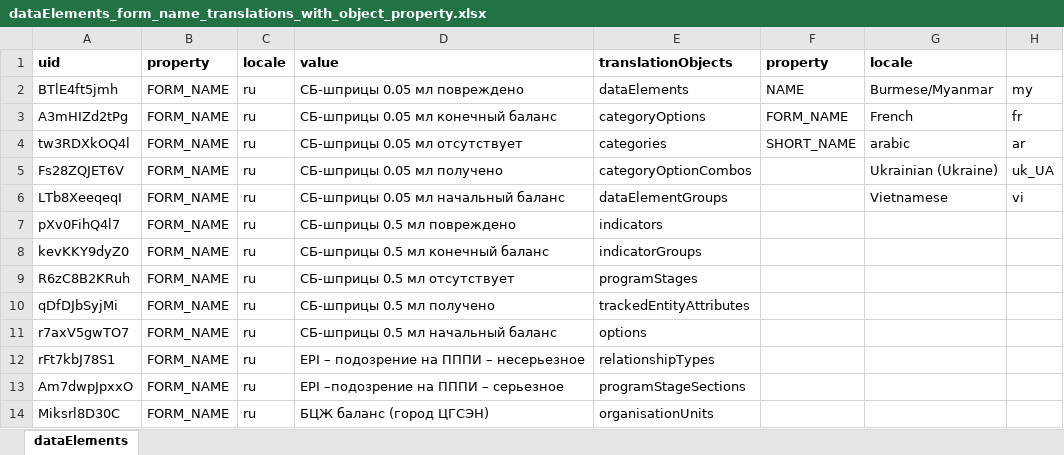
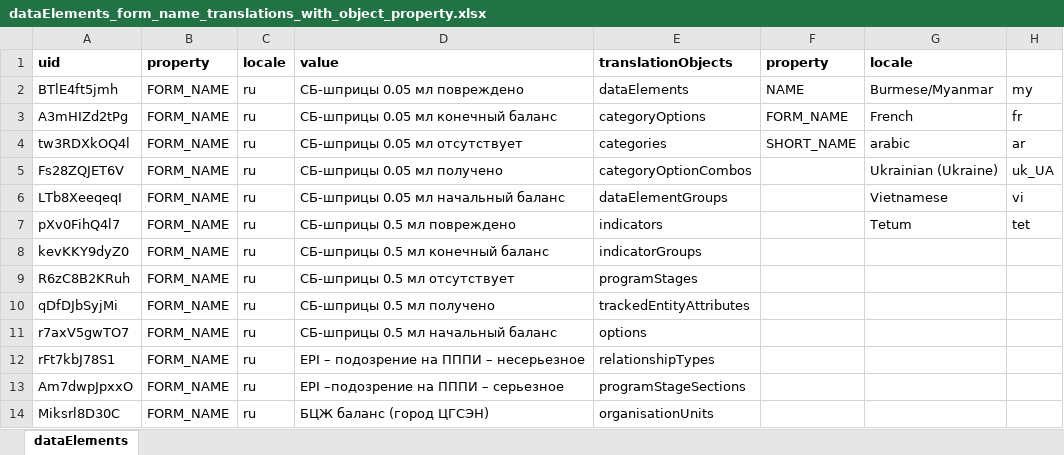
Before and after one commit to hispindia/Apps-Development, an Excel workbook: sample-format/dataElements_form_name_translations_with_object_property.xlsx, sheet dataElements, drawn as a sheet; only a part is shown; values as stored, in another font and other column widths than the file's, no borders; the diff names each change by its address in the sheet, - before the commit and + after, or states it on an @@ line.

```diff
--- a/sample-format/dataElements_form_name_translations_with_object_property.xlsx (sheet dataElements)
+++ b/sample-format/dataElements_form_name_translations_with_object_property.xlsx (sheet dataElements)
-G7: (empty)
+G7: Tetum
-H7: (empty)
+H7: tet
```
Also changed, not shown: sample-format/categoryOptionsPost.xlsx, 3 other files.
